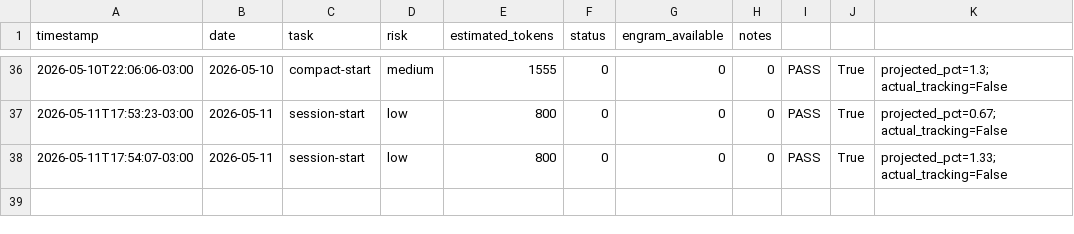
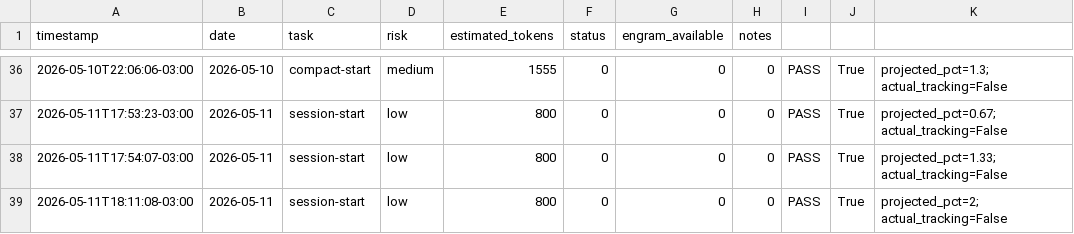
Before and after one commit to EmmanuelOrtiz87/gentle-vanguard, a CSV file: scripts/docs/sessions/metrics/token-guard-usage.csv, drawn as a sheet; only a part is shown, gaps mark what is left out.

Commit message:
fix: auto-commit before session close - 2026-05-11 18:16:39

```diff
--- a/scripts/docs/sessions/metrics/token-guard-usage.csv
+++ b/scripts/docs/sessions/metrics/token-guard-usage.csv
@@ -38 +38,2 @@ timestamp,date,task,risk,estimated_tokens,status,engram_available,notes
 2026-05-11T17:54:07-03:00,2026-05-11,session-start,low,800,0,0,0,PASS,True,projected_pct=1.33; actual_tracking=False
+2026-05-11T18:11:08-03:00,2026-05-11,session-start,low,800,0,0,0,PASS,True,projected_pct=2; actual_tracking=False
```
Also changed, not shown: 15 other files.
